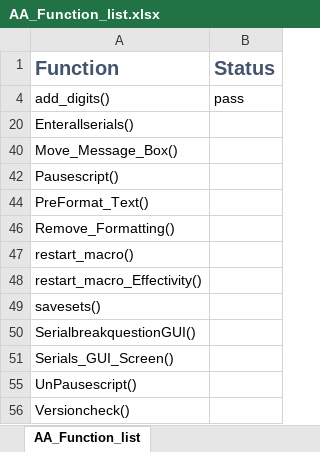
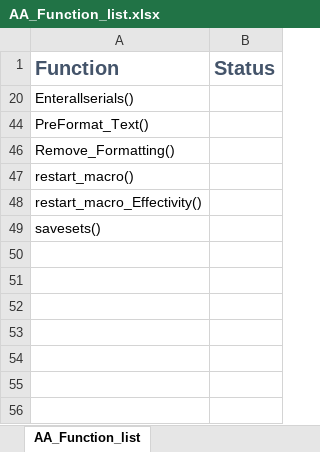
Before and after one commit to karnieflk/Effectivity_Macro, an Excel workbook: 1.4/AA_Function_list.xlsx, sheet AA_Function_list, drawn as a sheet; values as stored, in another font and other column widths than the file's, no borders; conditional formats not drawn; the diff names each change by its address in the sheet, - before the commit and + after, or states it on an @@ line.

Commit message:
Add files via upload

```diff
--- a/1.4/AA_Function_list.xlsx (sheet AA_Function_list)
+++ b/1.4/AA_Function_list.xlsx (sheet AA_Function_list)
@@ row 4 hidden: add_digits() | pass @@
-row 40: Move_Message_Box()
-row 42: Pausescript()
-row 50: SerialbreakquestionGUI()
-row 51: Serials_GUI_Screen()
-row 55: UnPausescript()
-row 56: Versioncheck()
```
Also changed, not shown: hidden cells.
